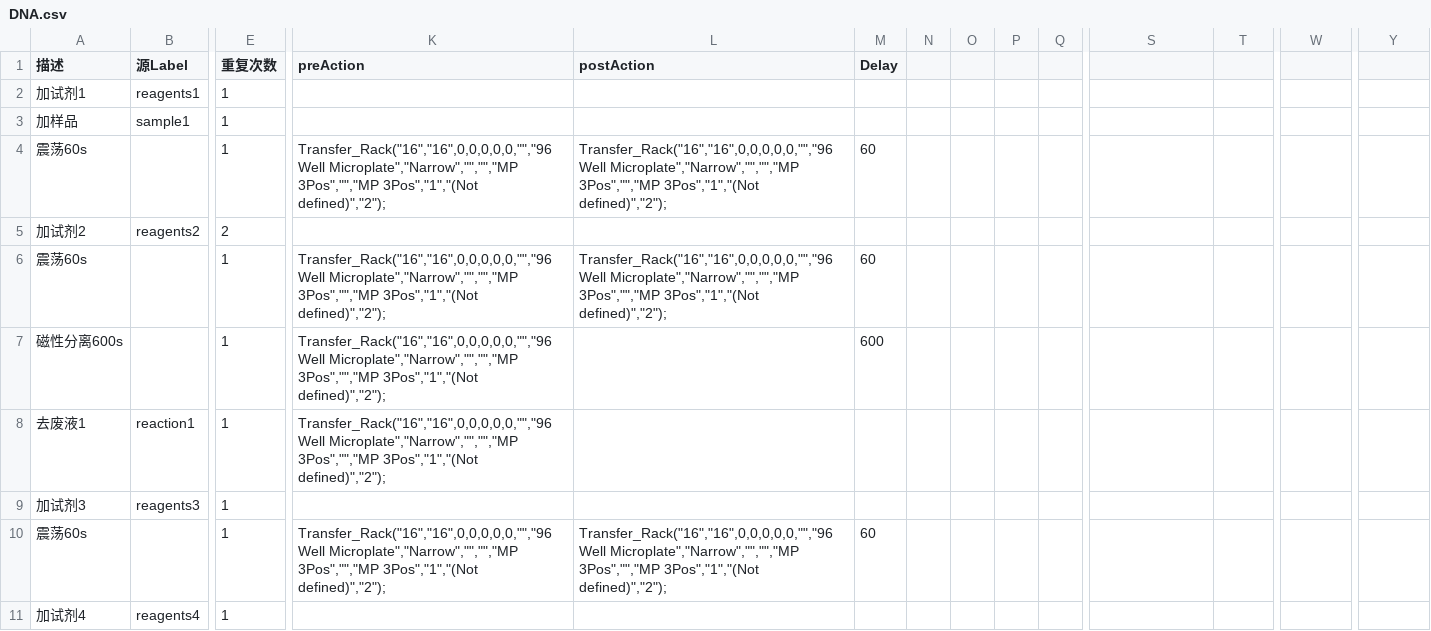
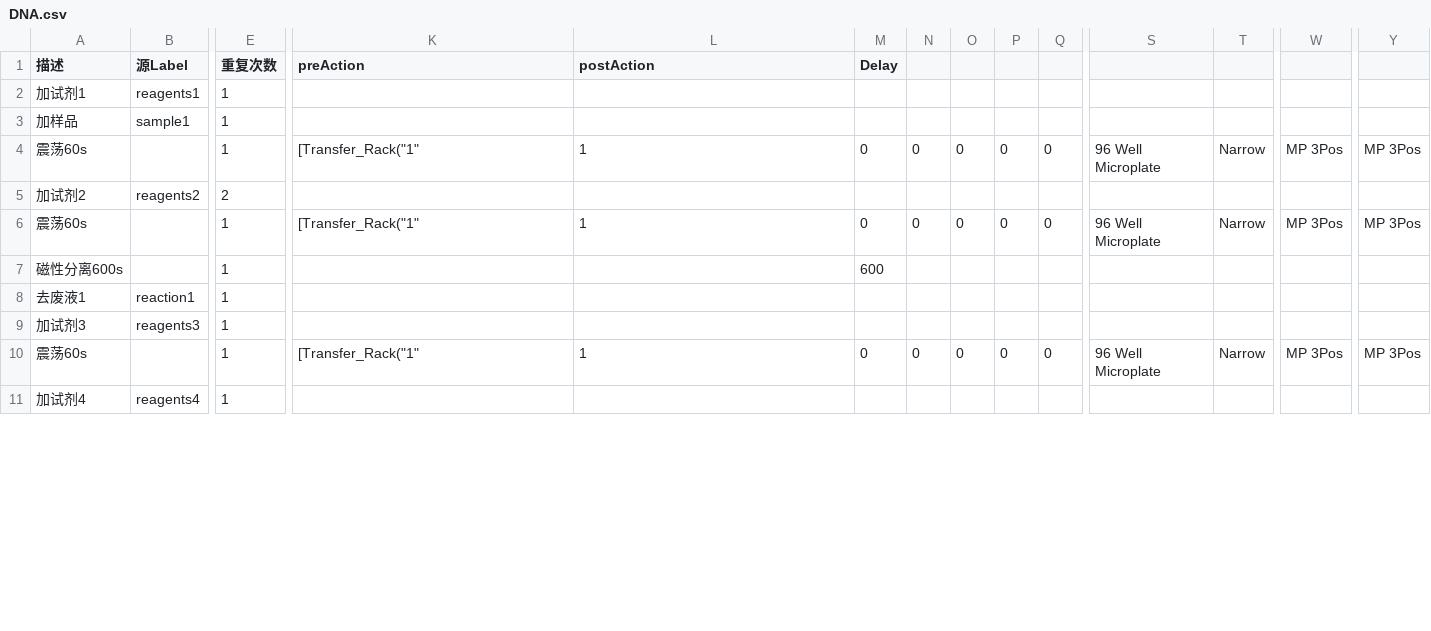
Before and after one commit to Wanghuaichen/SaintLake, a CSV file: SaintX/SaintX/bin/Data/DNA.csv, drawn as a sheet; only a part is shown, gaps mark what is left out; removed rows and columns are numbered as before the commit, all else as after; rows hold the shown columns only; the diff covers the shown part only; the diff names each change by its address in the sheet, - before the commit and + after, or states it on an @@ line.

```diff
--- a/SaintX/SaintX/bin/Data/DNA.csv
+++ b/SaintX/SaintX/bin/Data/DNA.csv
-row 4: 震荡60s |  | 1 | Transfer_Rack("16","16",0,0,0,0,0,"","96 Well Microplate","Narrow","","","MP 3Pos","","MP 3Pos","1","(Not defined)","2"); | Transfer_Rack("16","16",0,0,0,0,0,"","96 Well Microplate","Narrow","","","MP 3Pos","","MP 3Pos","1","(Not defined)","2"); | 60
+row 4: 震荡60s |  | 1 | [Transfer_Rack("1" | 1 | 0 | 0 | 0 | 0 | 0 | 96 Well Microplate | Narrow | MP 3Pos | MP 3Pos
-row 6: 震荡60s |  | 1 | Transfer_Rack("16","16",0,0,0,0,0,"","96 Well Microplate","Narrow","","","MP 3Pos","","MP 3Pos","1","(Not defined)","2"); | Transfer_Rack("16","16",0,0,0,0,0,"","96 Well Microplate","Narrow","","","MP 3Pos","","MP 3Pos","1","(Not defined)","2"); | 60
+row 6: 震荡60s |  | 1 | [Transfer_Rack("1" | 1 | 0 | 0 | 0 | 0 | 0 | 96 Well Microplate | Narrow | MP 3Pos | MP 3Pos
-K7:K8 (preAction): Transfer_Rack("16","16",0,0,0,0,0,"","96 Well Microplate","Narrow","","","MP 3Pos","","MP 3Pos","1","(Not defined)","2");
+K7:K8 (preAction): (empty)
-row 10: 震荡60s |  | 1 | Transfer_Rack("16","16",0,0,0,0,0,"","96 Well Microplate","Narrow","","","MP 3Pos","","MP 3Pos","1","(Not defined)","2"); | Transfer_Rack("16","16",0,0,0,0,0,"","96 Well Microplate","Narrow","","","MP 3Pos","","MP 3Pos","1","(Not defined)","2"); | 60
+row 10: 震荡60s |  | 1 | [Transfer_Rack("1" | 1 | 0 | 0 | 0 | 0 | 0 | 96 Well Microplate | Narrow | MP 3Pos | MP 3Pos
```
Also changed, not shown: 3 added rows, 3 removed rows and 1 edited cell elsewhere in this file, 12 other files.
